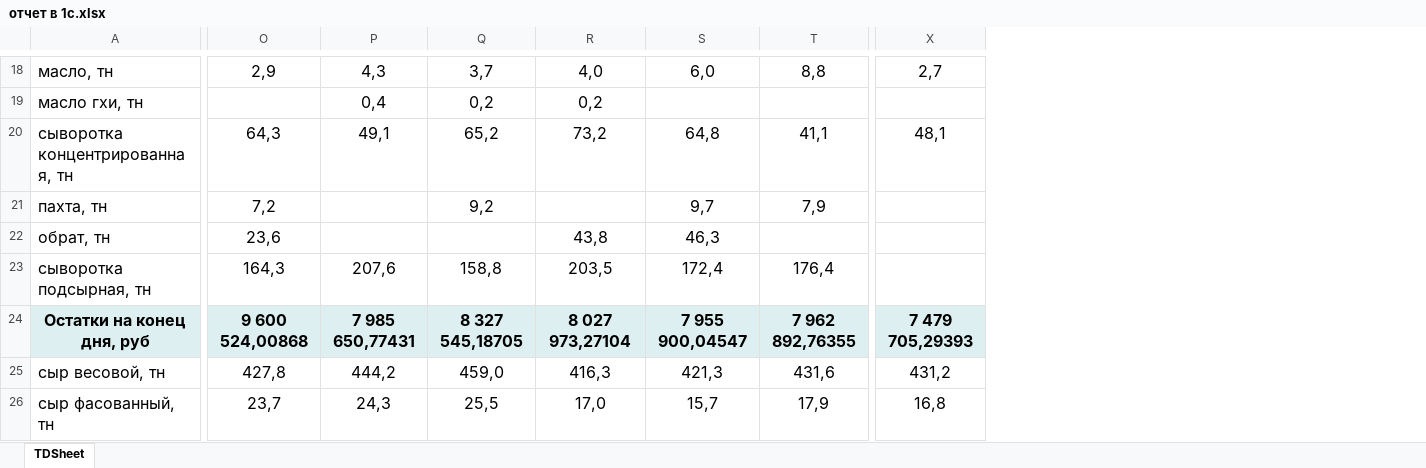
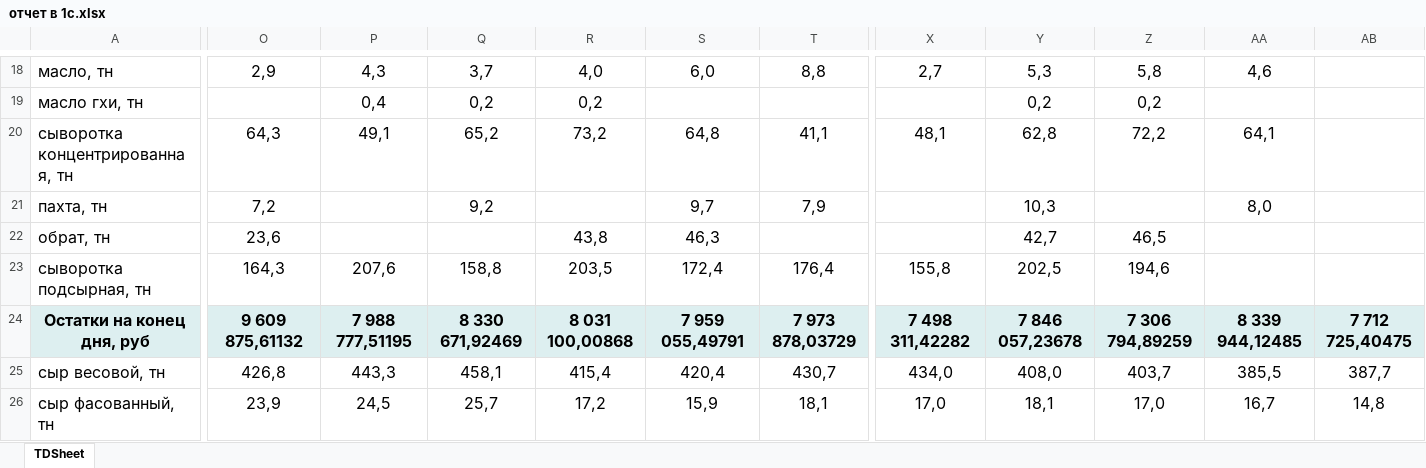
Before and after one commit to dvorak95tat-ui/belcheese-dashboard, an Excel workbook: отчет в 1с.xlsx, sheet TDSheet, drawn as a sheet; only a part is shown, gaps mark what is left out; values as stored, in another font and other column widths than the file's, no borders; charts and pictures not drawn; the diff covers the shown part only; the diff names each change by its address in the sheet, - before the commit and + after, or states it on an @@ line.

Commit message:
Add files via upload

```diff
--- a/отчет в 1с.xlsx (sheet TDSheet)
+++ b/отчет в 1с.xlsx (sheet TDSheet)
+column Y, rows 18-26: 5,3 | 0,2 | 62,8 | 10,3 | 42,7 | 202,5 | 7 846 057,23678 | 408,0 | 18,1
+column Z, rows 18-26: 5,8 | 0,2 | 72,2 |  | 46,5 | 194,6 | 7 306 794,89259 | 403,7 | 17,0
+column AA, rows 18-26: 4,6 |  | 64,1 | 8,0 |  |  | 8 339 944,12485 | 385,5 | 16,7
+column AB, rows 24-26: 7 712 725,40475 | 387,7 | 14,8
-X23: (empty)
+X23: 155,8
-O24: 9 600 524,00868
+O24: 9 609 875,61132
-P24: 7 985 650,77431
+P24: 7 988 777,51195
-Q24: 8 327 545,18705
+Q24: 8 330 671,92469
-R24: 8 027 973,27104
+R24: 8 031 100,00868
-S24: 7 955 900,04547
+S24: 7 959 055,49791
-T24: 7 962 892,76355
+T24: 7 973 878,03729
-X24: 7 479 705,29393
+X24: 7 498 311,42282
-O25: 427,8
+O25: 426,8
-P25: 444,2
+P25: 443,3
-Q25: 459,0
+Q25: 458,1
-R25: 416,3
+R25: 415,4
-S25: 421,3
+S25: 420,4
-T25: 431,6
+T25: 430,7
-X25: 431,2
+X25: 434,0
-O26: 23,7
+O26: 23,9
-P26: 24,3
+P26: 24,5
-Q26: 25,5
+Q26: 25,7
-R26: 17,0
+R26: 17,2
-S26: 15,7
+S26: 15,9
-T26: 17,9
+T26: 18,1
-X26: 16,8
+X26: 17,0
```
Also changed, not shown: 102 edited cells elsewhere in this sheet.
